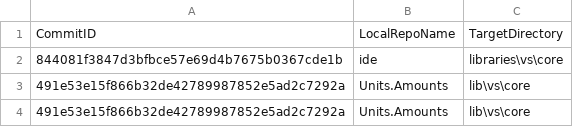
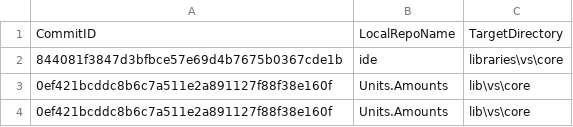
Before and after one commit to ATECoder/units-amounts, a CSV file: externalReposCommits.csv, drawn as a sheet.

```diff
--- a/externalReposCommits.csv
+++ b/externalReposCommits.csv
@@ -2,3 +2,3 @@ CommitID,LocalRepoName,TargetDirectory
 844081f3847d3bfbce57e69d4b7675b0367cde1b,ide,libraries\vs\core
-491e53e15f866b32de42789987852e5ad2c7292a,Units.Amounts,lib\vs\core
-491e53e15f866b32de42789987852e5ad2c7292a,Units.Amounts,lib\vs\core
+0ef421bcddc8b6c7a511e2a891127f88f38e160f,Units.Amounts,lib\vs\core
+0ef421bcddc8b6c7a511e2a891127f88f38e160f,Units.Amounts,lib\vs\core
```
Also changed, not shown: 1 other file.
